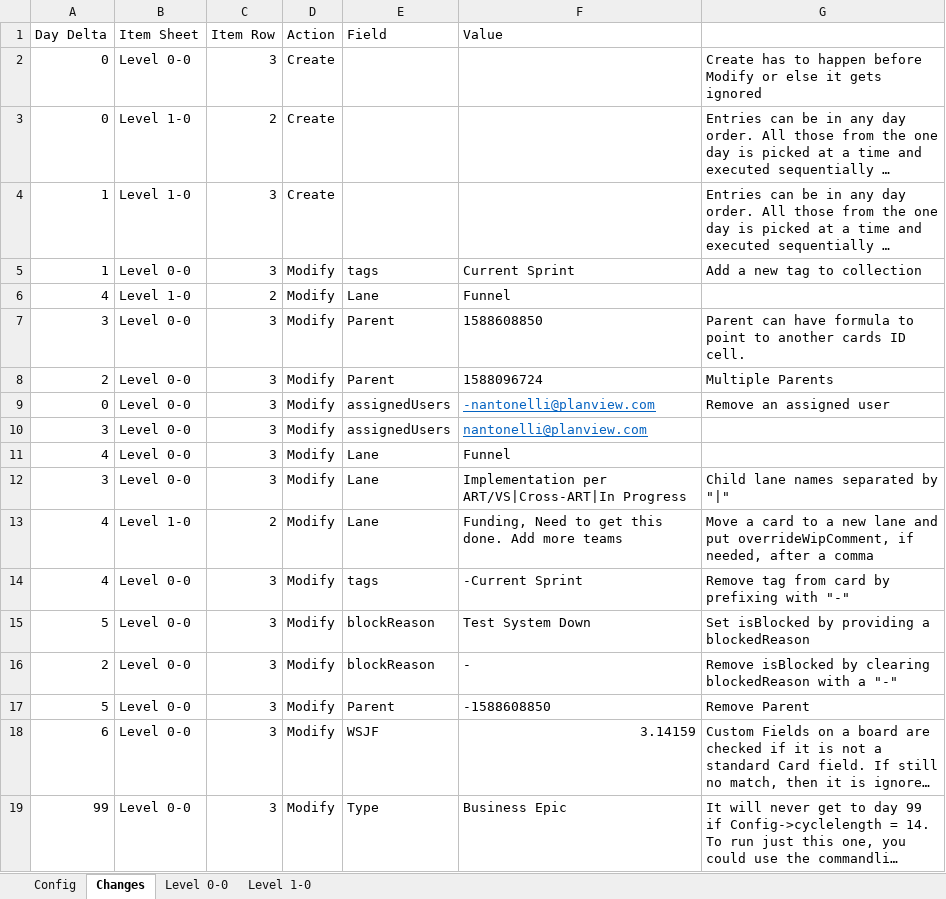
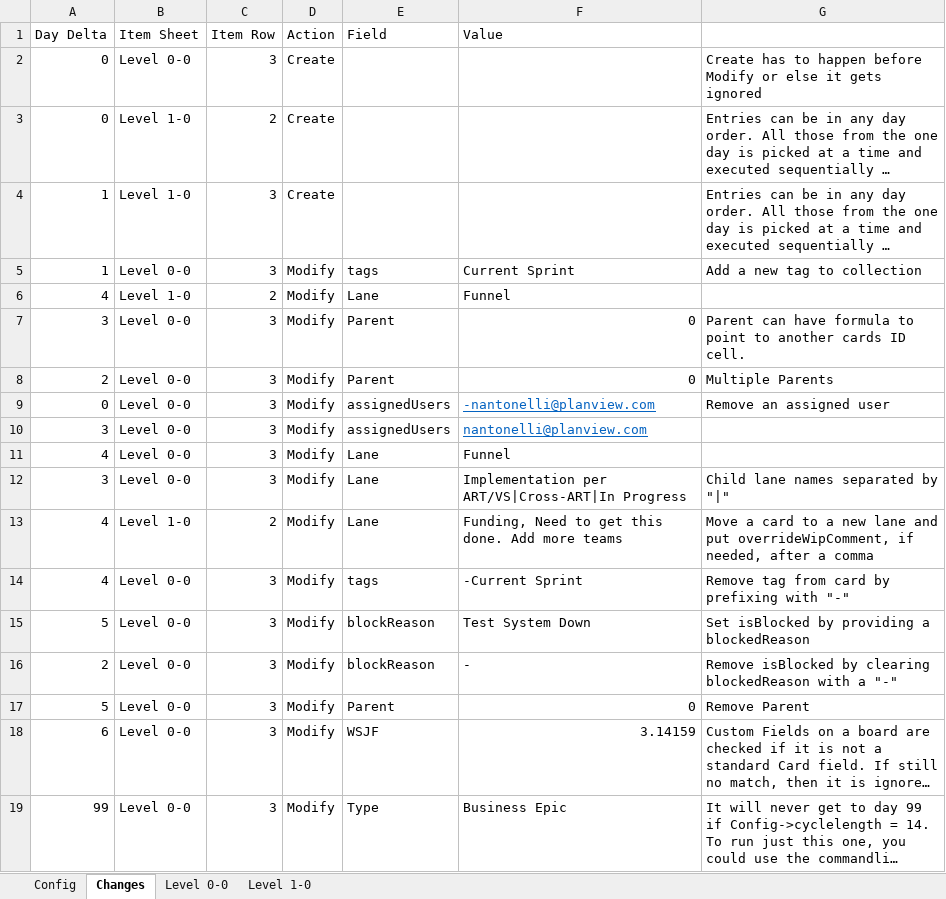
Before and after one commit to nikantonelli/Groundhog, an Excel workbook: Scrum Teams_example.xlsx, sheet Changes, drawn as a sheet; only a part is shown; long unchanged cells end in …; values as stored, in another font and other column widths than the file's, no borders; conditional formats not drawn; the diff names each change by its address in the sheet, - before the commit and + after, or states it on an @@ line.

Commit message:
Remove daft Excel reference to external file

```diff
--- a/Scrum Teams_example.xlsx (sheet Changes)
+++ b/Scrum Teams_example.xlsx (sheet Changes)
-F7 (Value): 1588608850
+F7 (Value): 0
-F8 (Value): 1588096724
+F8 (Value): 0
-F17 (Value): -1588608850
+F17 (Value): 0
```
